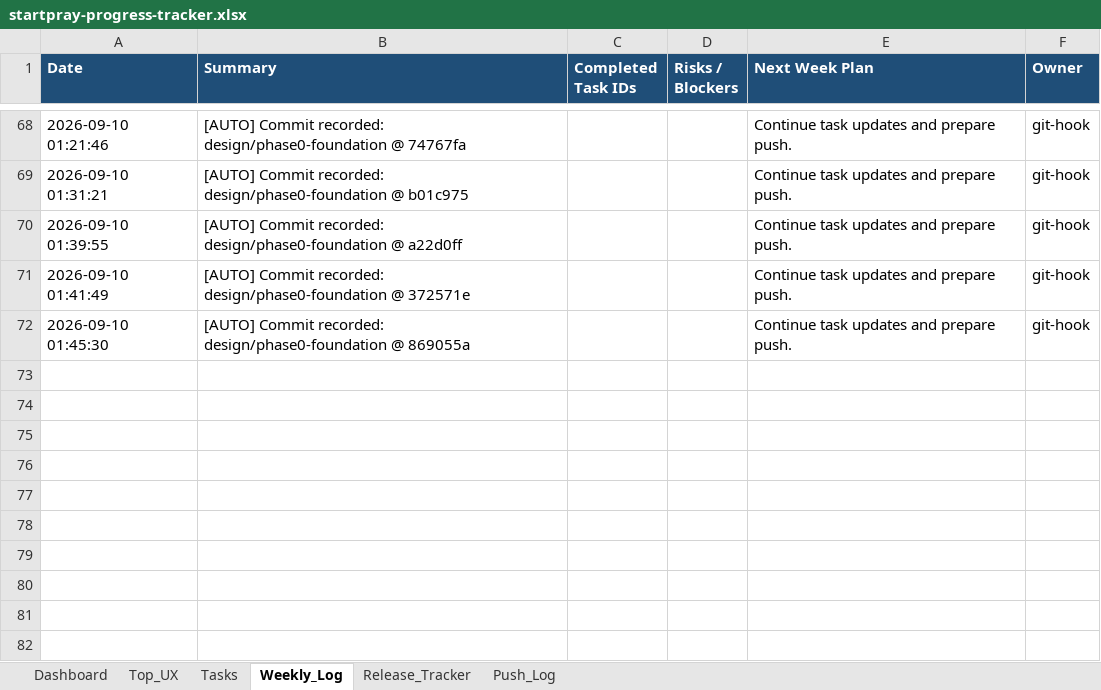
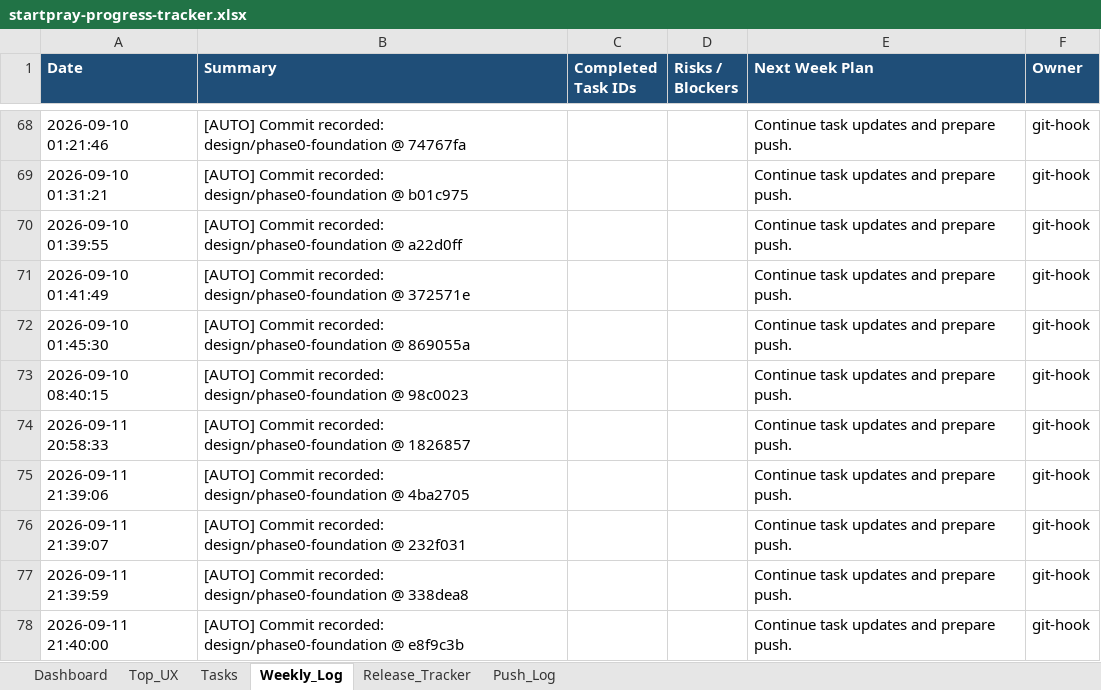
Before and after one commit to dan40912/Start-Pray, an Excel workbook: output/spreadsheet/startpray-progress-tracker.xlsx, sheet Weekly_Log, drawn as a sheet; only a part is shown, gaps mark what is left out; values as stored, in another font and other column widths than the file's, no borders; the diff names each change by its address in the sheet, - before the commit and + after, or states it on an @@ line.

```diff
--- a/output/spreadsheet/startpray-progress-tracker.xlsx (sheet Weekly_Log)
+++ b/output/spreadsheet/startpray-progress-tracker.xlsx (sheet Weekly_Log)
+row 73: 2026-09-10 08:40:15 | [AUTO] Commit recorded: design/phase0-foundation @ 98c0023 |  |  | Continue task updates and prepare push. | git-hook
+row 74: 2026-09-11 20:58:33 | [AUTO] Commit recorded: design/phase0-foundation @ 1826857 |  |  | Continue task updates and prepare push. | git-hook
+row 75: 2026-09-11 21:39:06 | [AUTO] Commit recorded: design/phase0-foundation @ 4ba2705 |  |  | Continue task updates and prepare push. | git-hook
+row 76: 2026-09-11 21:39:07 | [AUTO] Commit recorded: design/phase0-foundation @ 232f031 |  |  | Continue task updates and prepare push. | git-hook
+row 77: 2026-09-11 21:39:59 | [AUTO] Commit recorded: design/phase0-foundation @ 338dea8 |  |  | Continue task updates and prepare push. | git-hook
+row 78: 2026-09-11 21:40:00 | [AUTO] Commit recorded: design/phase0-foundation @ e8f9c3b |  |  | Continue task updates and prepare push. | git-hook
```
Also changed, not shown: sheet Push_Log, sheet Dashboard.
